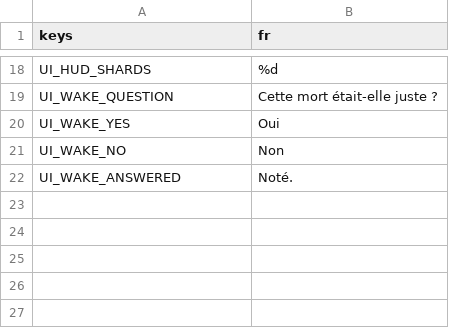
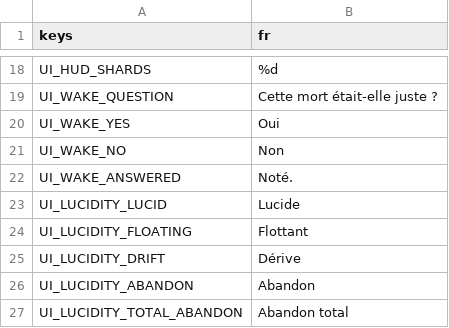
Before and after one commit to Kroustille/hypnagogia, a CSV file: game/localization/strings.csv, drawn as a sheet; only a part is shown, gaps mark what is left out; the diff names each change by its address in the sheet, - before the commit and + after, or states it on an @@ line.

```diff
--- a/game/localization/strings.csv
+++ b/game/localization/strings.csv
+row 23: UI_LUCIDITY_LUCID | Lucide
+row 24: UI_LUCIDITY_FLOATING | Flottant
+row 25: UI_LUCIDITY_DRIFT | Dérive
+row 26: UI_LUCIDITY_ABANDON | Abandon
+row 27: UI_LUCIDITY_TOTAL_ABANDON | Abandon total
```
Also changed, not shown: 12 other files.
